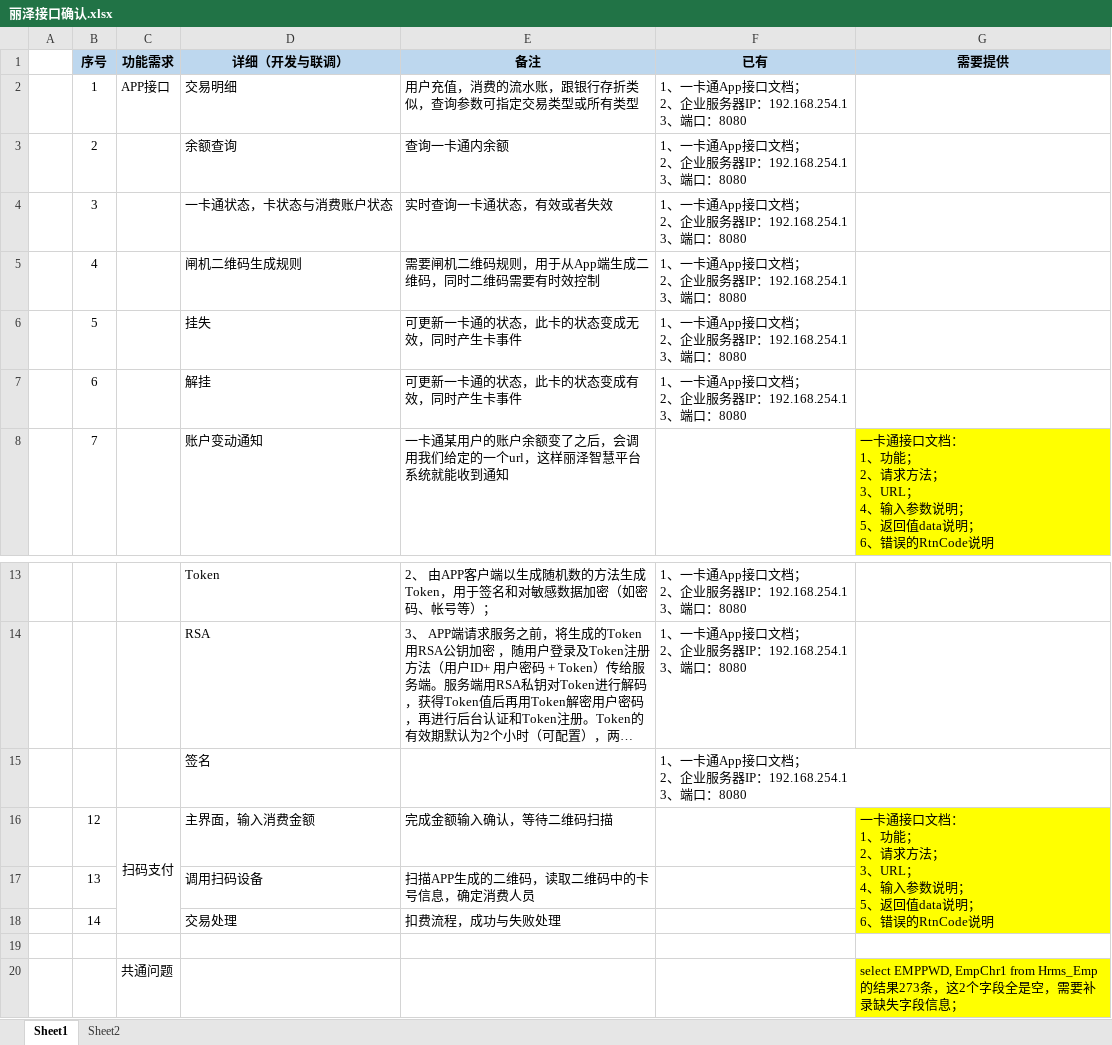
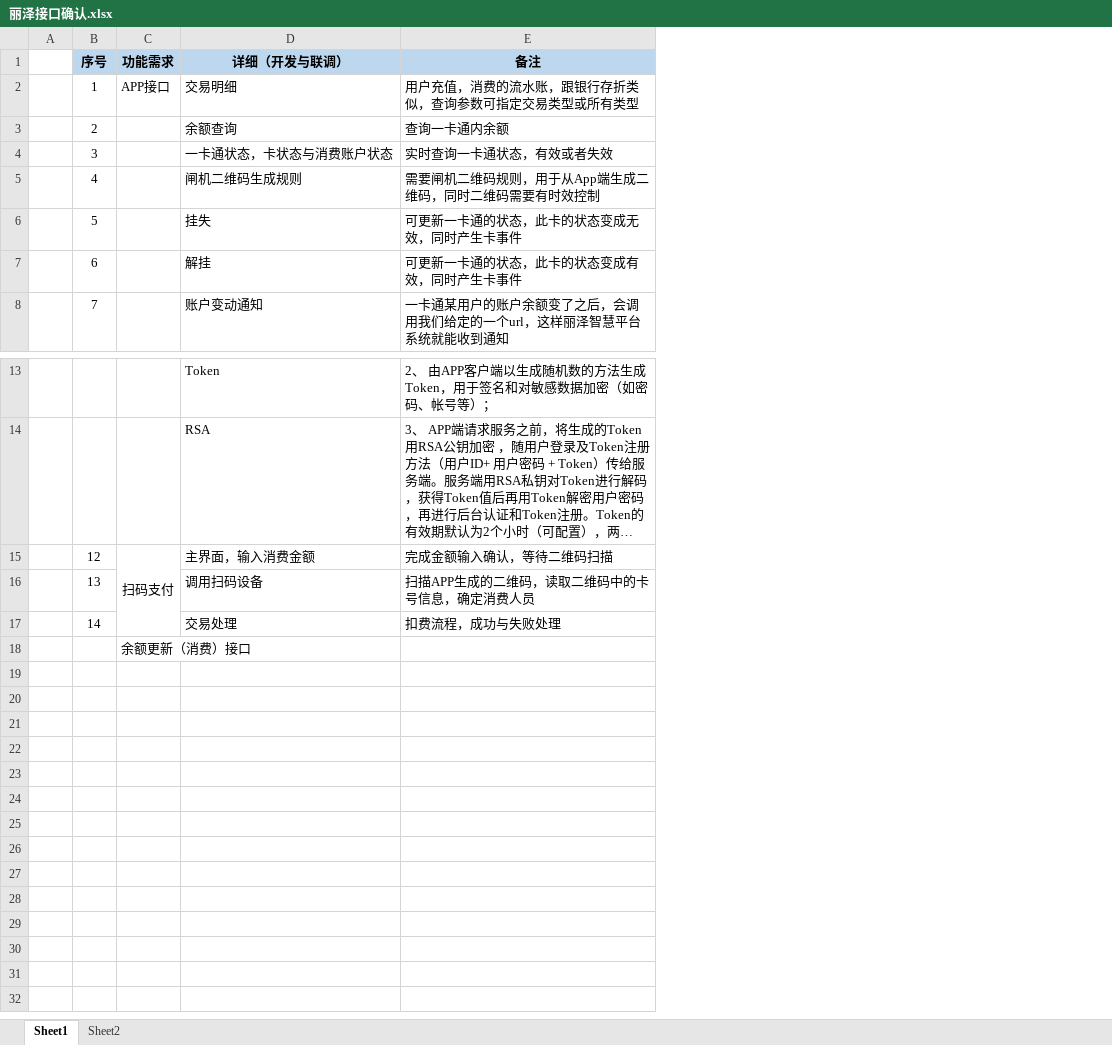
Before and after one commit to wuya1986/-, an Excel workbook: 01 业务梳理/接口/丽泽接口确认.xlsx, sheet Sheet1, drawn as a sheet; only a part is shown, gaps mark what is left out; long unchanged cells end in …; values as stored, in another font and other column widths than the file's, no borders; removed rows and columns are numbered as before the commit, all else as after; ↵ is a line break in a cell; the diff names each change by its address in the sheet, - before the commit and + after, or states it on an @@ line.

```diff
--- a/01 业务梳理/接口/丽泽接口确认.xlsx (sheet Sheet1)
+++ b/01 业务梳理/接口/丽泽接口确认.xlsx (sheet Sheet1)
-column F (已有), rows 2-7: all 1、一卡通App接口文档； ↵ 2、企业服务器IP：192.168.254.1 ↵ 3、端口：8080; rows 13-14: 1、一卡通App接口文档； ↵ 2、企业服务器IP：192.168.254.1 ↵ 3、端口：8080 | 1、一卡通App接口文档； ↵ 2、企业服务器IP：192.168.254.1 ↵ 3、端口：8080
-column G (需要提供), row 8: 一卡通接口文档： ↵ 1、功能； ↵ 2、请求方法； ↵ 3、URL； ↵ 4、输入参数说明； ↵ 5、返回值data说明； ↵ 6、错误的RtnCode说明; row 16: 一卡通接口文档： ↵ 1、功能； ↵ 2、请求方法； ↵ 3、URL； ↵ 4、输入参数说明； ↵ 5、返回值data说明； ↵ 6、错误的RtnCode说明; row 20: select EMPPWD, EmpChr1 from Hrms_Emp 的结果273条，这2个字段全是空，需要补录缺失字段信息；
-row 15:  |  |  | 签名 |  | 1、一卡通App接口文档； ↵ 2、企业服务器IP：192.168.254.1 ↵ 3、端口：8080
-row 19: (empty)
-C18 (功能需求): 共通问题
+C18 (功能需求): 余额更新（消费）接口
```
Also changed, not shown: 01 业务梳理/智慧养老/养老设备.xlsx, 04 上线/上线准备.xlsx, 6 other files.
